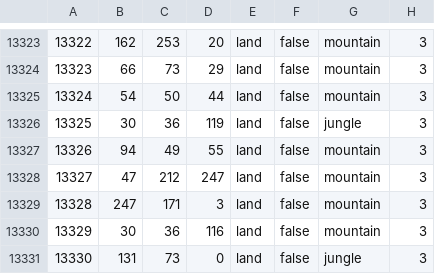
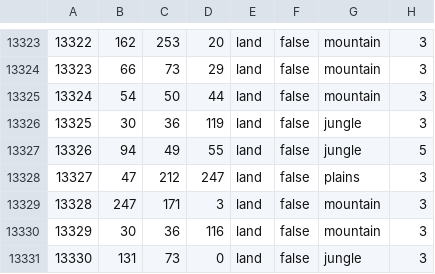
Before and after one commit to Kama-Pushka/Kursach-Fizika, a CSV file: map/definition.csv, drawn as a sheet; only a part is shown, gaps mark what is left out.

```diff
--- a/map/definition.csv
+++ b/map/definition.csv
@@ -13326,4 +13326,4 @@
 13325;30;36;119;land;false;jungle;3
-13326;94;49;55;land;false;mountain;3
-13327;47;212;247;land;false;mountain;3
+13326;94;49;55;land;false;jungle;5
+13327;47;212;247;land;false;plains;3
 13328;247;171;3;land;false;mountain;3
```
Also changed, not shown: 15 other files.
